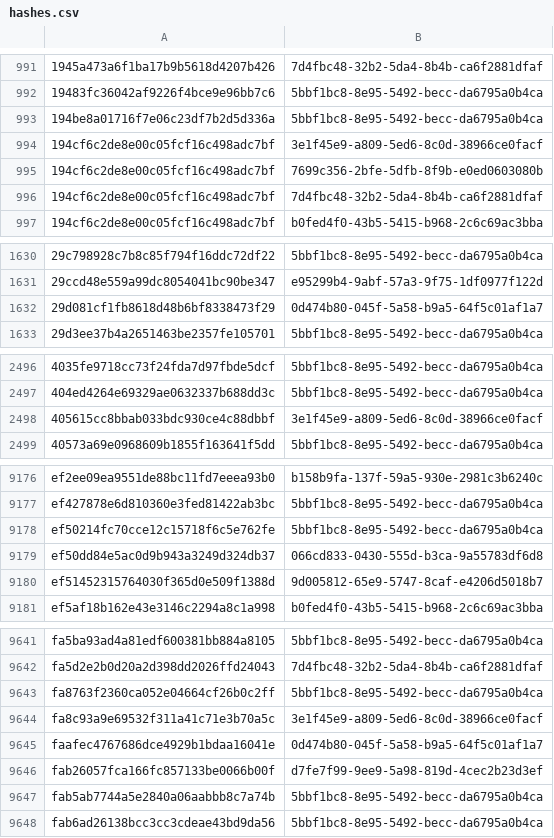
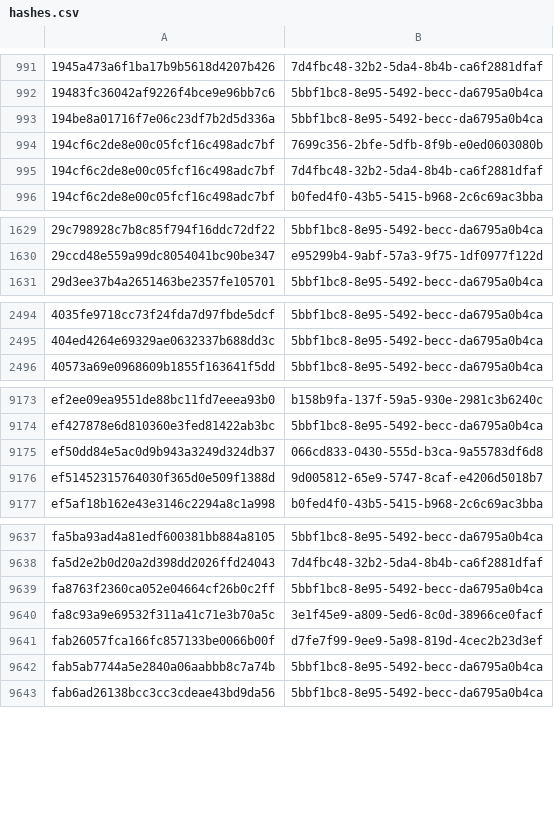
Before and after one commit to AliceGrey/c2magnet-feed, a CSV file: misp/hashes.csv, drawn as a sheet; only a part is shown, gaps mark what is left out.

```diff
--- a/misp/hashes.csv
+++ b/misp/hashes.csv
@@ -993,3 +993,2 @@
 194be8a01716f7e06c23df7b2d5d336a,5bbf1bc8-8e95-5492-becc-da6795a0b4ca
-194cf6c2de8e00c05fcf16c498adc7bf,3e1f45e9-a809-5ed6-8c0d-38966ce0facf
 194cf6c2de8e00c05fcf16c498adc7bf,7699c356-2bfe-5dfb-8f9b-e0ed0603080b
@@ -1631,3 +1630,2 @@
 29ccd48e559a99dc8054041bc90be347,e95299b4-9abf-57a3-9f75-1df0977f122d
-29d081cf1fb8618d48b6bf8338473f29,0d474b80-045f-5a58-b9a5-64f5c01af1a7
 29d3ee37b4a2651463be2357fe105701,5bbf1bc8-8e95-5492-becc-da6795a0b4ca
@@ -2497,3 +2495,2 @@
 404ed4264e69329ae0632337b688dd3c,5bbf1bc8-8e95-5492-becc-da6795a0b4ca
-405615cc8bbab033bdc930ce4c88dbbf,3e1f45e9-a809-5ed6-8c0d-38966ce0facf
 40573a69e0968609b1855f163641f5dd,5bbf1bc8-8e95-5492-becc-da6795a0b4ca
@@ -9177,3 +9174,2 @@ ef2ee09ea9551de88bc11fd7eeea93b0,b158b9fa-137f-59a5-930e-2981c3b6240c
 ef427878e6d810360e3fed81422ab3bc,5bbf1bc8-8e95-5492-becc-da6795a0b4ca
-ef50214fc70cce12c15718f6c5e762fe,5bbf1bc8-8e95-5492-becc-da6795a0b4ca
 ef50dd84e5ac0d9b943a3249d324db37,066cd833-0430-555d-b3ca-9a55783df6d8
@@ -9644,3 +9640,2 @@ fa8763f2360ca052e04664cf26b0c2ff,5bbf1bc8-8e95-5492-becc-da6795a0b4ca
 fa8c93a9e69532f311a41c71e3b70a5c,3e1f45e9-a809-5ed6-8c0d-38966ce0facf
-faafec4767686dce4929b1bdaa16041e,0d474b80-045f-5a58-b9a5-64f5c01af1a7
 fab26057fca166fc857133be0066b00f,d7fe7f99-9ee9-5a98-819d-4cec2b23d3ef
```
Also changed, not shown: 26 other files.
